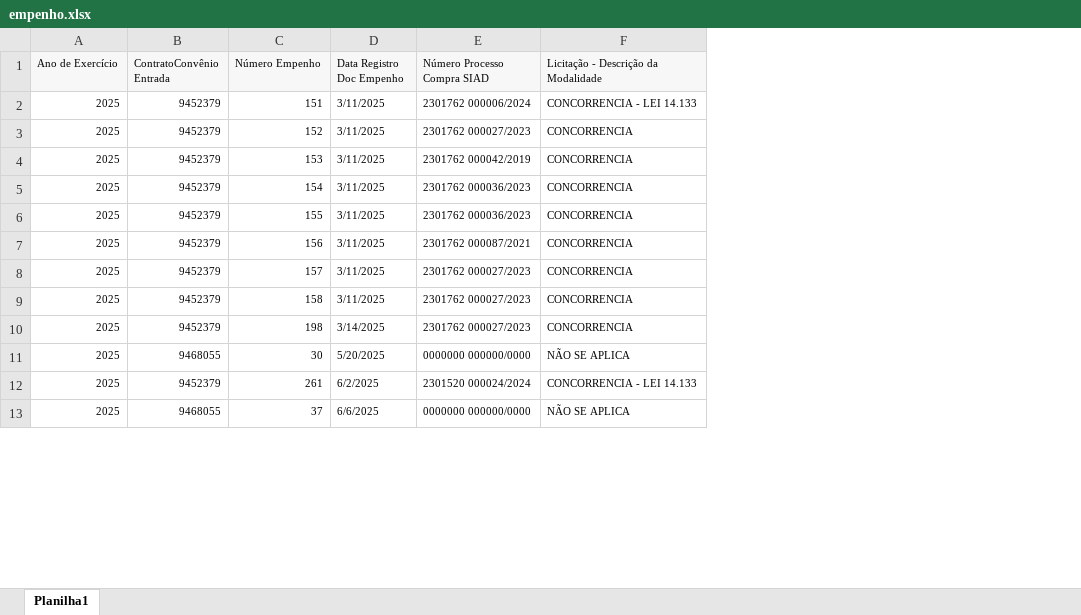
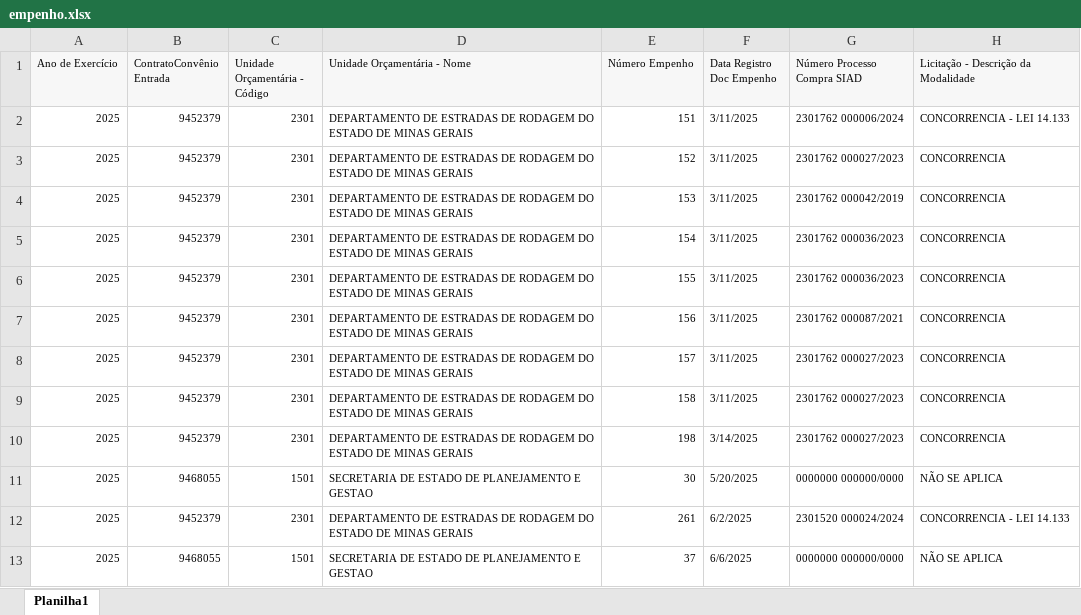
Before and after one commit to transparencia-mg/portal_mariana, an Excel workbook: upload/empenho.xlsx, sheet Planilha1, drawn as a sheet; only a part is shown; values as stored, in another font and other column widths than the file's, no borders; the diff names each change by its address in the sheet, - before the commit and + after, or states it on an @@ line.

```diff
--- a/upload/empenho.xlsx (sheet Planilha1)
+++ b/upload/empenho.xlsx (sheet Planilha1)
+column C (Unidade Orçamentária - Código), rows 2-13: 2301 | 2301 | 2301 | 2301 | 2301 | 2301 | 2301 | 2301 | 2301 | 1501 | 2301 | 1501
+column D (Unidade Orçamentária - Nome), rows 2-13: DEPARTAMENTO DE ESTRADAS DE RODAGEM DO ESTADO DE MINAS GERAIS | DEPARTAMENTO DE ESTRADAS DE RODAGEM DO ESTADO DE MINAS GERAIS | DEPARTAMENTO DE ESTRADAS DE RODAGEM DO ESTADO DE MINAS GERAIS | DEPARTAMENTO DE ESTRADAS DE RODAGEM DO ESTADO DE MINAS GERAIS | DEPARTAMENTO DE ESTRADAS DE RODAGEM DO ESTADO DE MINAS GERAIS | DEPARTAMENTO DE ESTRADAS DE RODAGEM DO ESTADO DE MINAS GERAIS | DEPARTAMENTO DE ESTRADAS DE RODAGEM DO ESTADO DE MINAS GERAIS | DEPARTAMENTO DE ESTRADAS DE RODAGEM DO ESTADO DE MINAS GERAIS | DEPARTAMENTO DE ESTRADAS DE RODAGEM DO ESTADO DE MINAS GERAIS | SECRETARIA DE ESTADO DE PLANEJAMENTO E GESTAO | DEPARTAMENTO DE ESTRADAS DE RODAGEM DO ESTADO DE MINAS GERAIS | SECRETARIA DE ESTADO DE PLANEJAMENTO E GESTAO
```
Also changed, not shown: upload/orgao.xlsx, 2 other files.
